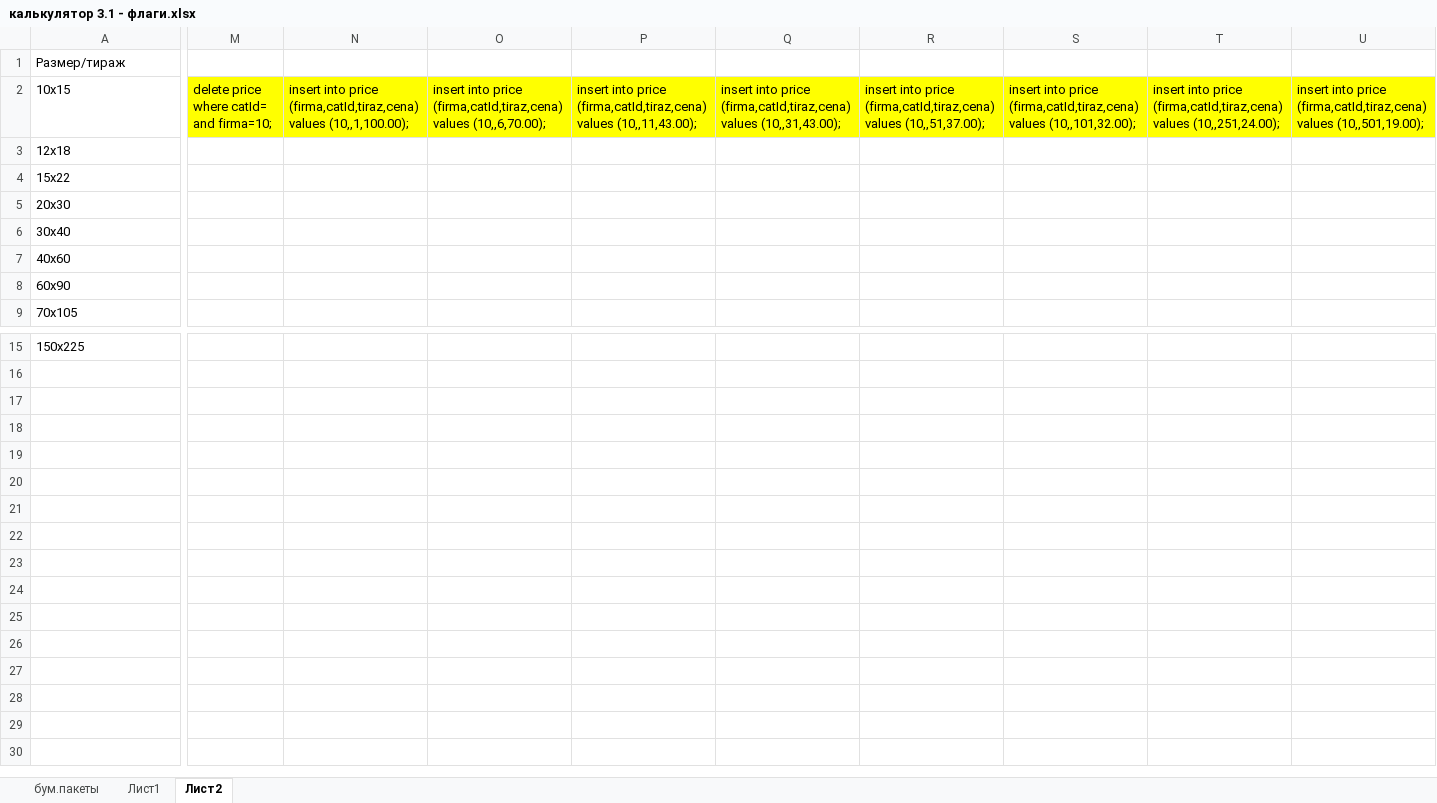
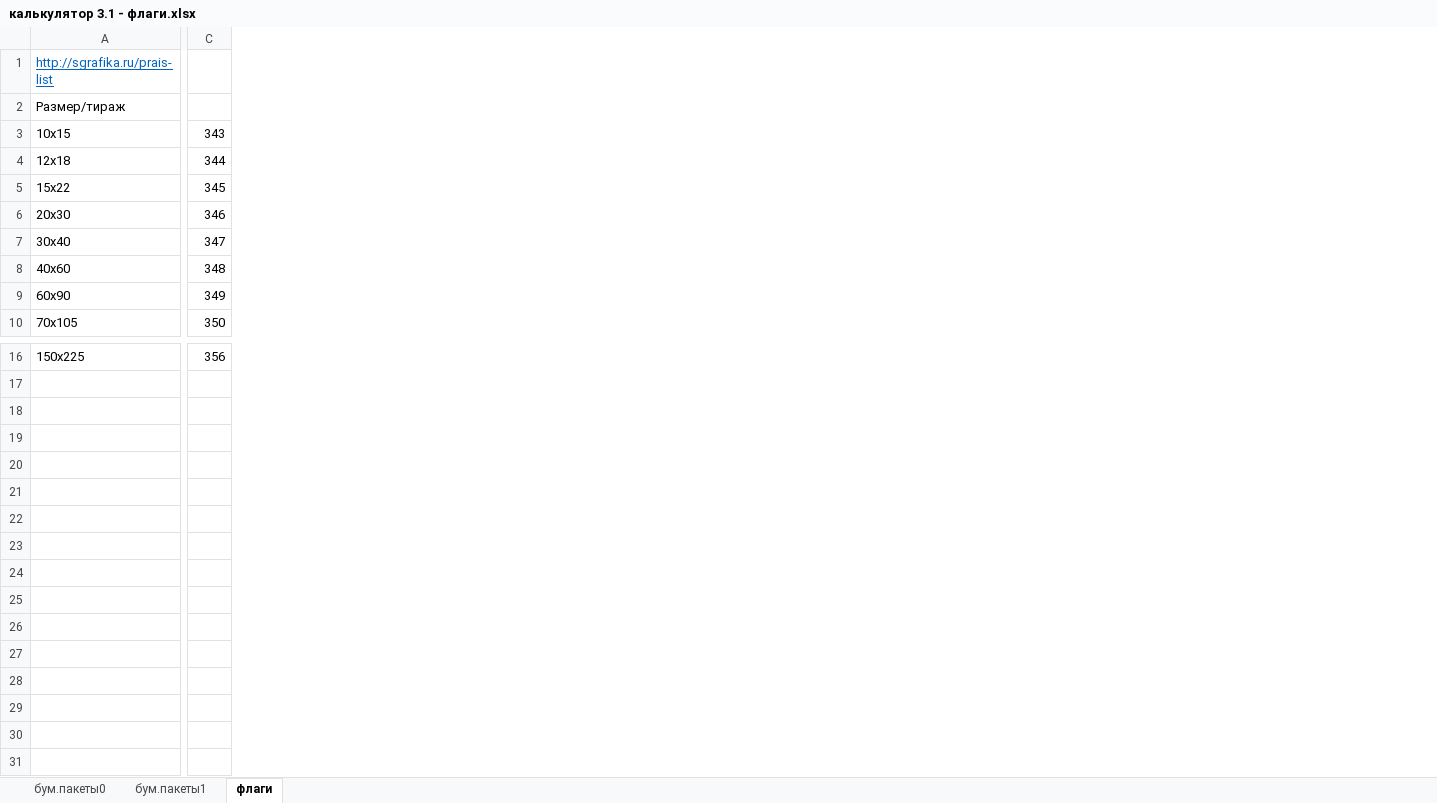
Before and after one commit to mailo14/Rossuvenir, an Excel workbook: калькулятор 5 - блокноты, деколь/калькулятор 3.1 - флаги.xlsx, sheet флаги, drawn as a sheet; only a part is shown, gaps mark what is left out; values as stored, in another font and other column widths than the file's, no borders; removed rows and columns are numbered as before the commit, all else as after; rows hold the shown columns only; the diff covers the shown part only; the diff names each change by its address in the sheet, - before the commit and + after, or states it on an @@ line.

Commit message:
бум.пакеты, флаги нач

```diff
--- a/калькулятор 5 - блокноты, деколь/калькулятор 3.1 - флаги.xlsx (sheet флаги)
+++ b/калькулятор 5 - блокноты, деколь/калькулятор 3.1 - флаги.xlsx (sheet флаги)
-sheet tab: бум.пакеты
+sheet tab: бум.пакеты0
-sheet tab: Лист1
+sheet tab: бум.пакеты1
-sheet tab: Лист2
+sheet tab: флаги
+column C, rows 3-10: 343 | 344 | 345 | 346 | 347 | 348 | 349 | 350; row 16: 356
-column M, row 2: delete price where catId= and firma=10;
-column N, row 2: insert into price (firma,catId,tiraz,cena) values (10,,1,100.00);
-column O, row 2: insert into price (firma,catId,tiraz,cena) values (10,,6,70.00);
-column P, row 2: insert into price (firma,catId,tiraz,cena) values (10,,11,43.00);
-column Q, row 2: insert into price (firma,catId,tiraz,cena) values (10,,31,43.00);
-column R, row 2: insert into price (firma,catId,tiraz,cena) values (10,,51,37.00);
-column S, row 2: insert into price (firma,catId,tiraz,cena) values (10,,101,32.00);
-column T, row 2: insert into price (firma,catId,tiraz,cena) values (10,,251,24.00);
-column U, row 2: insert into price (firma,catId,tiraz,cena) values (10,,501,19.00);
+row 1: http://sgrafika.ru/prais-list
-row 17: (empty)
-row 18: (empty)
+row 18: (empty)
+row 19: (empty)
+row 20: (empty)
+row 21: (empty)
+row 22: (empty)
+row 23: (empty)
+row 24: (empty)
+row 25: (empty)
+row 26: (empty)
+row 27: (empty)
+row 28: (empty)
+row 29: (empty)
+row 30: (empty)
+row 31: (empty)
```
Also changed, not shown: 9 added columns and 2 removed columns elsewhere in this sheet, sheet бум.пакеты1, sheet бум.пакеты0, калькулятор 5 - блокноты, деколь/калькулятор 3.xlsx, 11 other files.
